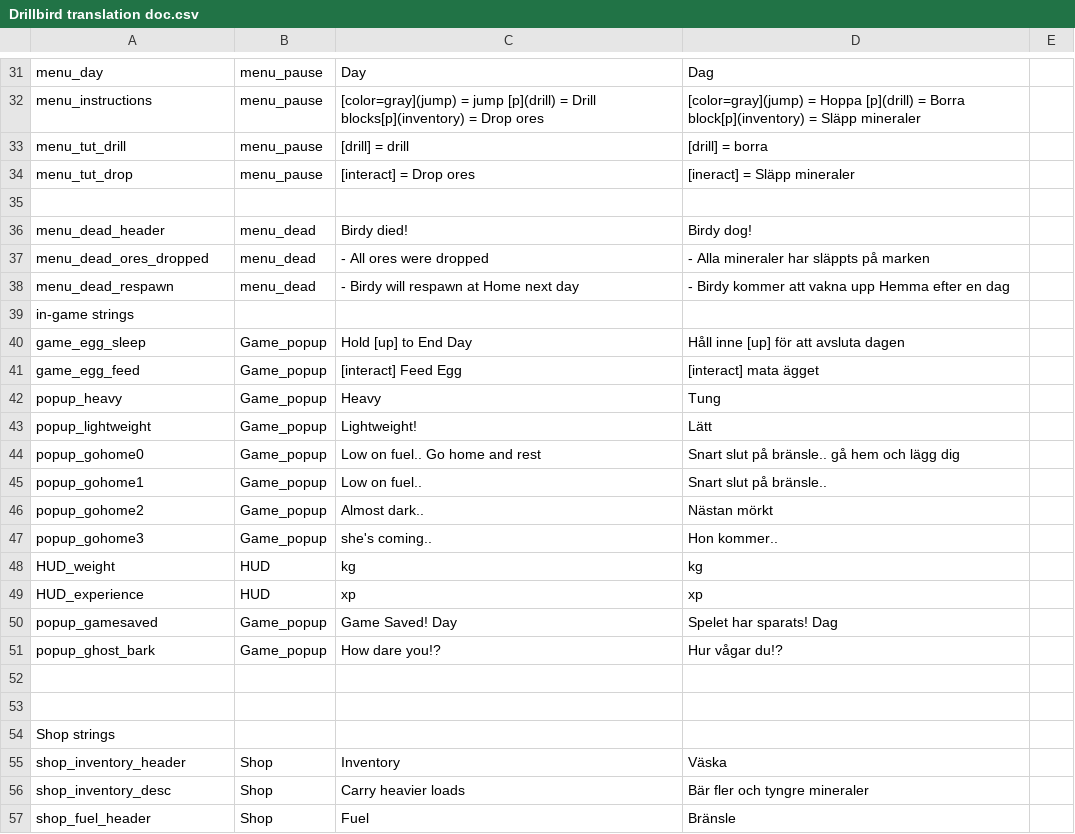
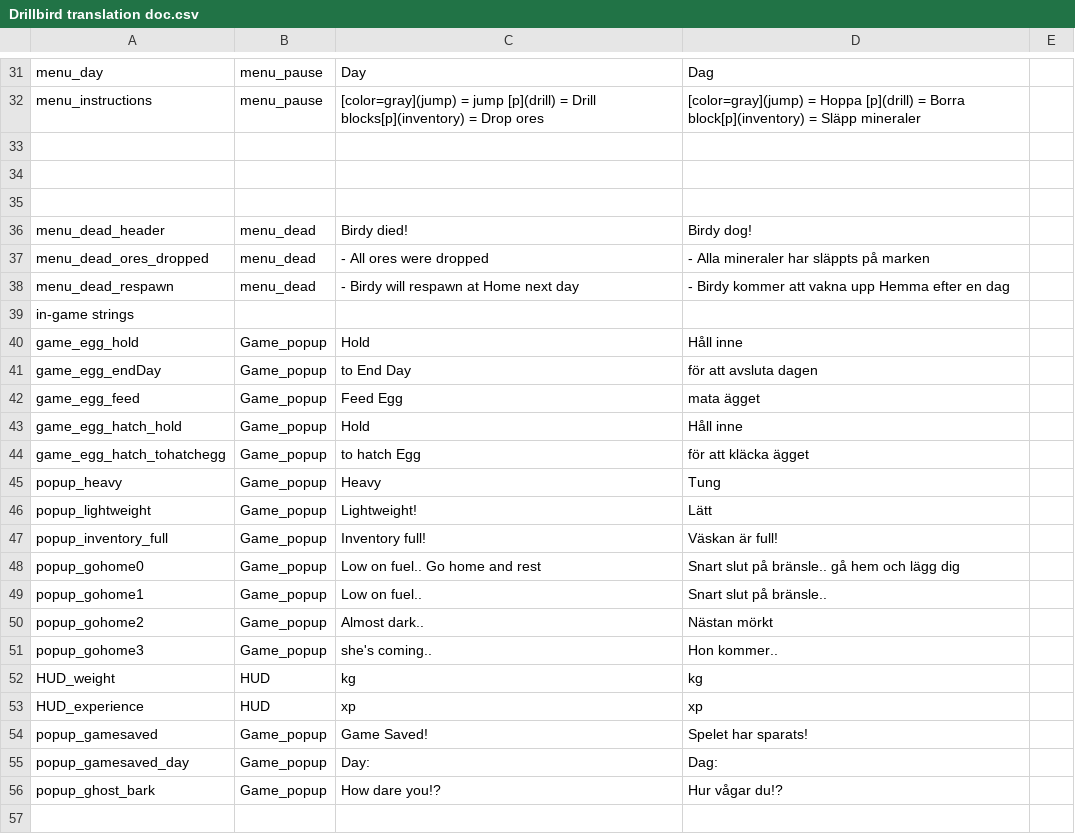
Before and after one commit to Mnniska/drillbird2, a CSV file: drillbird/Resources/Localization/Drillbird translation doc.csv, drawn as a sheet; only a part is shown, gaps mark what is left out; the shorter side is filled out with more unchanged rows.

Commit message:
Egg popups now adapt to differing string lengths

```diff
--- a/drillbird/Resources/Localization/Drillbird translation doc.csv
+++ b/drillbird/Resources/Localization/Drillbird translation doc.csv
@@ -32,4 +32,4 @@ menu_day,menu_pause,Day ,Dag ,
 menu_instructions,menu_pause,[color=gray](jump) = jump [p](drill) = Drill blocks[p](inventory) = Drop ores,[color=gray](jump) = Hoppa [p](drill) = Borra block[p](inventory) = Släpp mineraler,
-menu_tut_drill,menu_pause,[drill] = drill,[drill] = borra,
-menu_tut_drop,menu_pause,[interact] = Drop ores,[ineract] = Släpp mineraler,
+,,,,
+,,,,
 ,,,,
@@ -39,6 +39,10 @@ menu_dead_respawn,menu_dead,- Birdy will respawn at Home next day,- Birdy kommer
 in-game strings,,,,
-game_egg_sleep,Game_popup,Hold [up] to End Day,Håll inne [up] för att avsluta dagen,
-game_egg_feed,Game_popup,[interact] Feed Egg,[interact] mata ägget,
+game_egg_hold,Game_popup,Hold ,Håll inne ,
+game_egg_endDay,Game_popup, to End Day, för att avsluta dagen,
+game_egg_feed,Game_popup, Feed Egg, mata ägget,
+game_egg_hatch_hold,Game_popup,Hold ,Håll inne ,
+game_egg_hatch_tohatchegg,Game_popup, to hatch Egg, för att kläcka ägget,
 popup_heavy,Game_popup,Heavy,Tung,
 popup_lightweight,Game_popup,Lightweight!,Lätt,
+popup_inventory_full,Game_popup,Inventory full!,Väskan är full!,
 popup_gohome0,Game_popup,Low on fuel.. Go home and rest,Snart slut på bränsle.. gå hem och lägg dig,
@@ -49,3 +53,4 @@ HUD_weight,HUD,kg,kg,
 HUD_experience,HUD,xp,xp,
-popup_gamesaved,Game_popup,Game Saved! Day,Spelet har sparats! Dag,
+popup_gamesaved,Game_popup,Game Saved! ,Spelet har sparats! ,
+popup_gamesaved_day,Game_popup,Day: ,Dag: ,
 popup_ghost_bark,Game_popup,How dare you!?,Hur vågar du!?,
```
Also changed, not shown: 18 other files.
